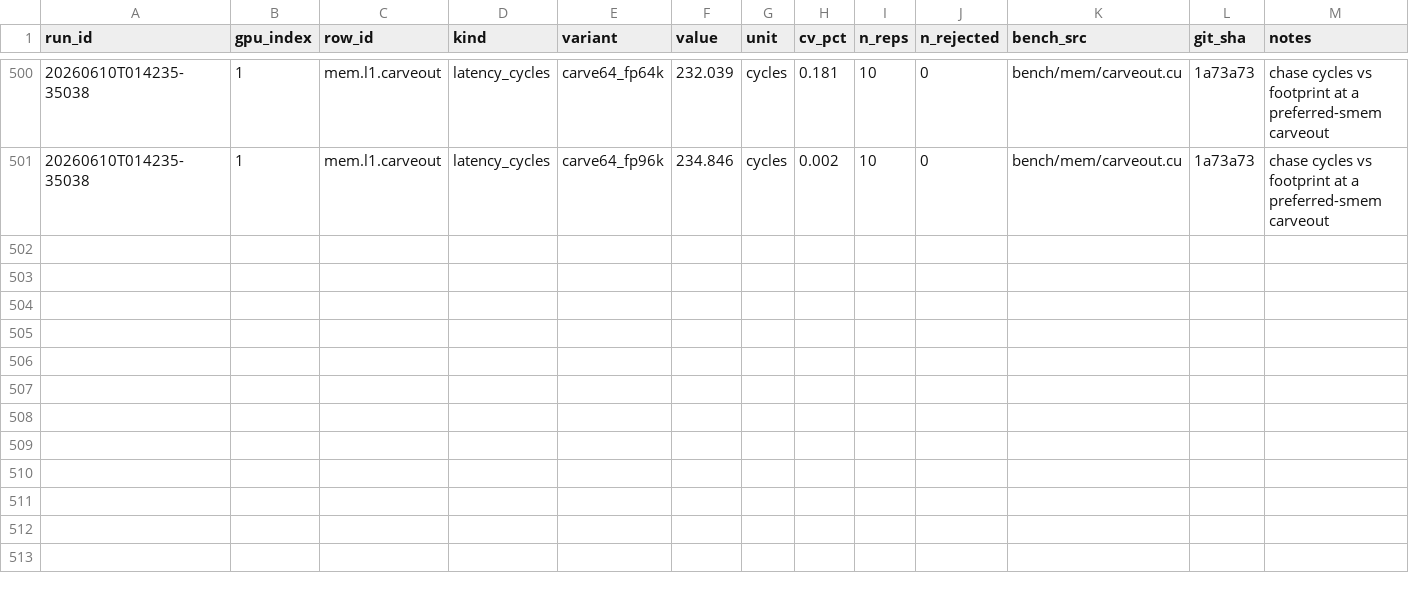
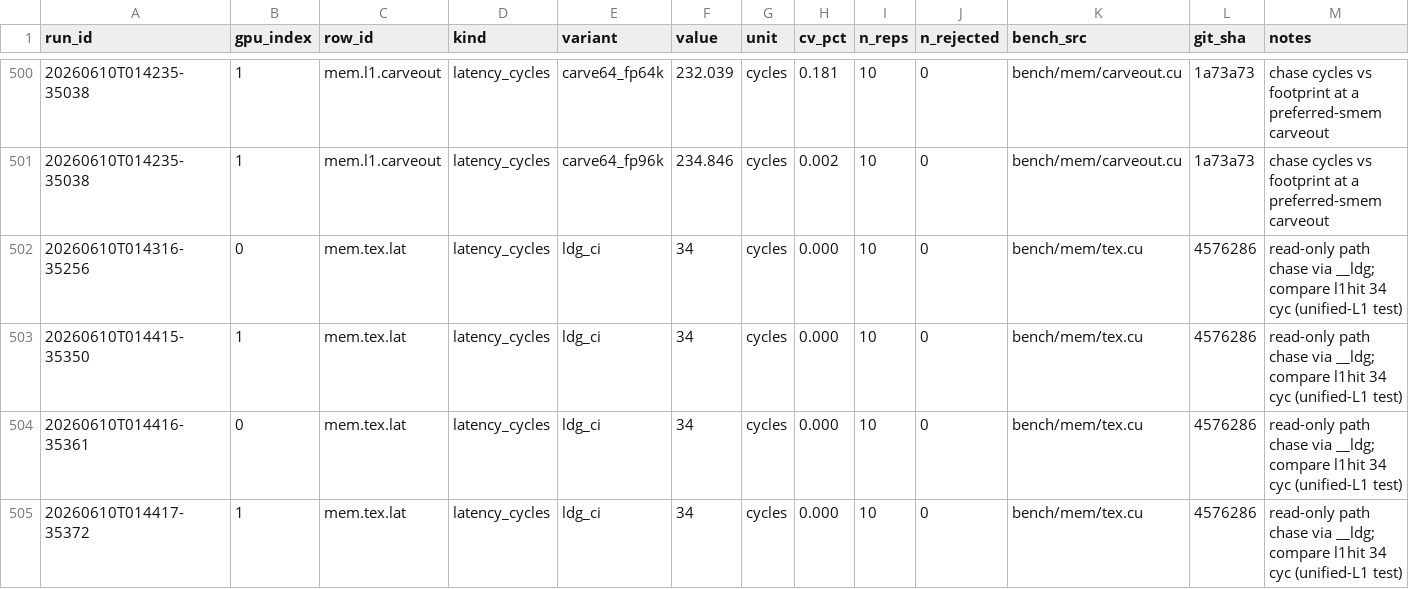
Before and after one commit to connollydavid/tu102, a CSV file: data/results/t5820-2xrtx6000/mem.csv, drawn as a sheet; only a part is shown, gaps mark what is left out; rows hold the shown columns only; the diff names each change by its address in the sheet, - before the commit and + after, or states it on an @@ line.

```diff
--- a/data/results/t5820-2xrtx6000/mem.csv
+++ b/data/results/t5820-2xrtx6000/mem.csv
+row 502: 20260610T014316-35256 | 0 | mem.tex.lat | latency_cycles | ldg_ci | 34 | cycles | 0.000 | 10 | 0 | bench/mem/tex.cu | 4576286 | read-only path chase via __ldg; compare l1hit 34 cyc (unified-L1 test)
+row 503: 20260610T014415-35350 | 1 | mem.tex.lat | latency_cycles | ldg_ci | 34 | cycles | 0.000 | 10 | 0 | bench/mem/tex.cu | 4576286 | read-only path chase via __ldg; compare l1hit 34 cyc (unified-L1 test)
+row 504: 20260610T014416-35361 | 0 | mem.tex.lat | latency_cycles | ldg_ci | 34 | cycles | 0.000 | 10 | 0 | bench/mem/tex.cu | 4576286 | read-only path chase via __ldg; compare l1hit 34 cyc (unified-L1 test)
+row 505: 20260610T014417-35372 | 1 | mem.tex.lat | latency_cycles | ldg_ci | 34 | cycles | 0.000 | 10 | 0 | bench/mem/tex.cu | 4576286 | read-only path chase via __ldg; compare l1hit 34 cyc (unified-L1 test)
```
Also changed, not shown: data/results/t5820-2xrtx6000/runs.csv, table/tu102_ops.csv, 4 other files.
